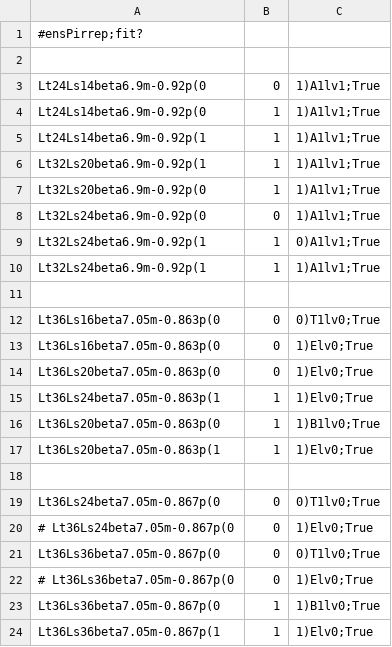
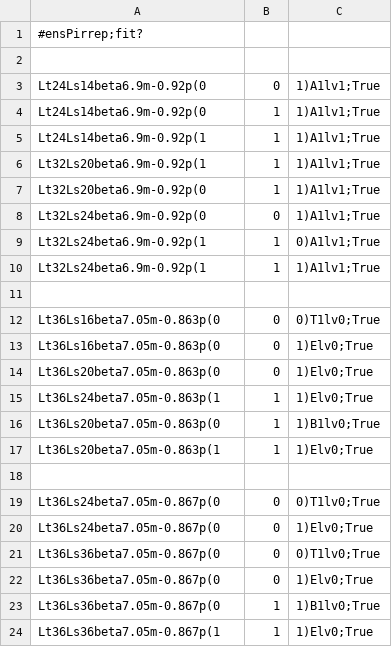
Before and after one commit to telos-collaboration/fundamental_Wilson_fermion_analysis_2026, a CSV file: metadata/fit_scatter_input.csv, drawn as a sheet.

```diff
--- a/metadata/fit_scatter_input.csv
+++ b/metadata/fit_scatter_input.csv
@@ -19,5 +19,5 @@ Lt36Ls20beta7.05m-0.863p(1,1,1)Elv0;True
 Lt36Ls24beta7.05m-0.867p(0,0,0)T1lv0;True
-# Lt36Ls24beta7.05m-0.867p(0,0,1)Elv0;True
+Lt36Ls24beta7.05m-0.867p(0,0,1)Elv0;True
 Lt36Ls36beta7.05m-0.867p(0,0,0)T1lv0;True
-# Lt36Ls36beta7.05m-0.867p(0,0,1)Elv0;True
+Lt36Ls36beta7.05m-0.867p(0,0,1)Elv0;True
 Lt36Ls36beta7.05m-0.867p(0,1,1)B1lv0;True
```
Also changed, not shown: 3 other files.
